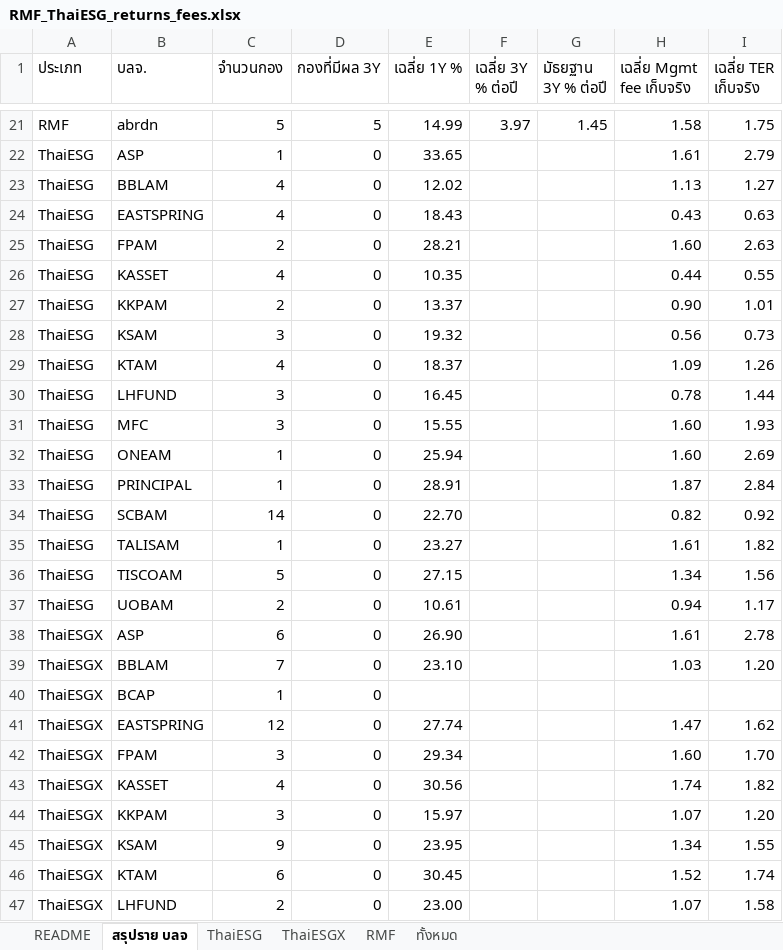
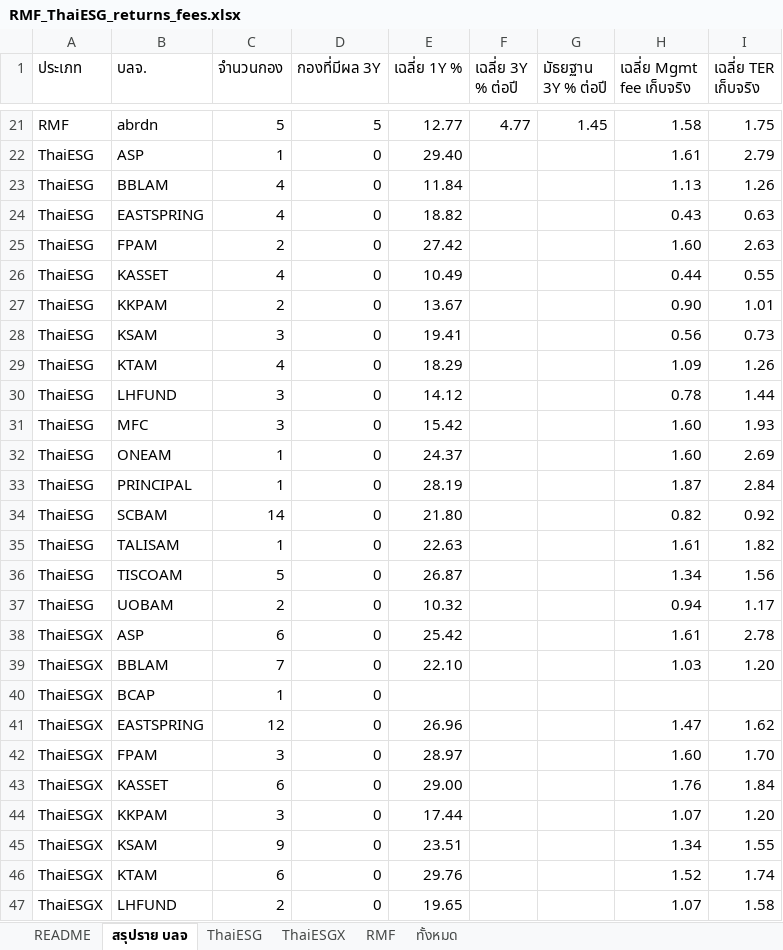
Before and after one commit to pitchapa13/rmf-thaiesg-tracker, an Excel workbook: RMF_ThaiESG_returns_fees.xlsx, sheet สรุปราย บลจ, drawn as a sheet; only a part is shown, gaps mark what is left out; values as stored, in another font and other column widths than the file's, no borders; the diff covers the shown part only; the diff names each change by its address in the sheet, - before the commit and + after, or states it on an @@ line.

```diff
--- a/RMF_ThaiESG_returns_fees.xlsx (sheet สรุปราย บลจ)
+++ b/RMF_ThaiESG_returns_fees.xlsx (sheet สรุปราย บลจ)
-E21 (เฉลี่ย 1Y %): 14.99
+E21 (เฉลี่ย 1Y %): 12.77
-F21 (เฉลี่ย 3Y % ต่อปี): 3.97
+F21 (เฉลี่ย 3Y % ต่อปี): 4.77
-E22 (เฉลี่ย 1Y %): 33.65
+E22 (เฉลี่ย 1Y %): 29.40
-E23 (เฉลี่ย 1Y %): 12.02
+E23 (เฉลี่ย 1Y %): 11.84
-I23 (เฉลี่ย TER เก็บจริง): 1.27
+I23 (เฉลี่ย TER เก็บจริง): 1.26
-E24 (เฉลี่ย 1Y %): 18.43
+E24 (เฉลี่ย 1Y %): 18.82
-E25 (เฉลี่ย 1Y %): 28.21
+E25 (เฉลี่ย 1Y %): 27.42
-E26 (เฉลี่ย 1Y %): 10.35
+E26 (เฉลี่ย 1Y %): 10.49
-E27 (เฉลี่ย 1Y %): 13.37
+E27 (เฉลี่ย 1Y %): 13.67
-E28 (เฉลี่ย 1Y %): 19.32
+E28 (เฉลี่ย 1Y %): 19.41
-E29 (เฉลี่ย 1Y %): 18.37
+E29 (เฉลี่ย 1Y %): 18.29
-E30 (เฉลี่ย 1Y %): 16.45
+E30 (เฉลี่ย 1Y %): 14.12
-E31 (เฉลี่ย 1Y %): 15.55
+E31 (เฉลี่ย 1Y %): 15.42
-E32 (เฉลี่ย 1Y %): 25.94
+E32 (เฉลี่ย 1Y %): 24.37
-E33 (เฉลี่ย 1Y %): 28.91
+E33 (เฉลี่ย 1Y %): 28.19
-E34 (เฉลี่ย 1Y %): 22.70
+E34 (เฉลี่ย 1Y %): 21.80
-E35 (เฉลี่ย 1Y %): 23.27
+E35 (เฉลี่ย 1Y %): 22.63
-E36 (เฉลี่ย 1Y %): 27.15
+E36 (เฉลี่ย 1Y %): 26.87
-E37 (เฉลี่ย 1Y %): 10.61
+E37 (เฉลี่ย 1Y %): 10.32
-E38 (เฉลี่ย 1Y %): 26.90
+E38 (เฉลี่ย 1Y %): 25.42
-E39 (เฉลี่ย 1Y %): 23.10
+E39 (เฉลี่ย 1Y %): 22.10
-E41 (เฉลี่ย 1Y %): 27.74
+E41 (เฉลี่ย 1Y %): 26.96
-E42 (เฉลี่ย 1Y %): 29.34
+E42 (เฉลี่ย 1Y %): 28.97
-C43 (จำนวนกอง): 4
+C43 (จำนวนกอง): 6
-E43 (เฉลี่ย 1Y %): 30.56
+E43 (เฉลี่ย 1Y %): 29.00
-H43 (เฉลี่ย Mgmt fee เก็บจริง): 1.74
+H43 (เฉลี่ย Mgmt fee เก็บจริง): 1.76
-I43 (เฉลี่ย TER เก็บจริง): 1.82
+I43 (เฉลี่ย TER เก็บจริง): 1.84
-E44 (เฉลี่ย 1Y %): 15.97
+E44 (เฉลี่ย 1Y %): 17.44
-E45 (เฉลี่ย 1Y %): 23.95
+E45 (เฉลี่ย 1Y %): 23.51
-E46 (เฉลี่ย 1Y %): 30.45
+E46 (เฉลี่ย 1Y %): 29.76
-E47 (เฉลี่ย 1Y %): 23.00
+E47 (เฉลี่ย 1Y %): 19.65
```
Also changed, not shown: 72 edited cells elsewhere in this sheet, sheet ทั้งหมด, sheet RMF, sheet ThaiESGX, sheet ThaiESG, sheet README, 4 other files.
